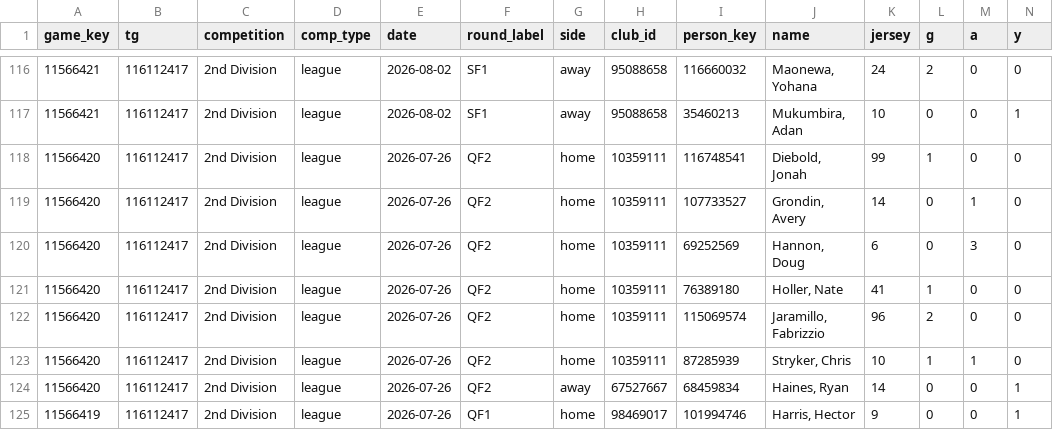
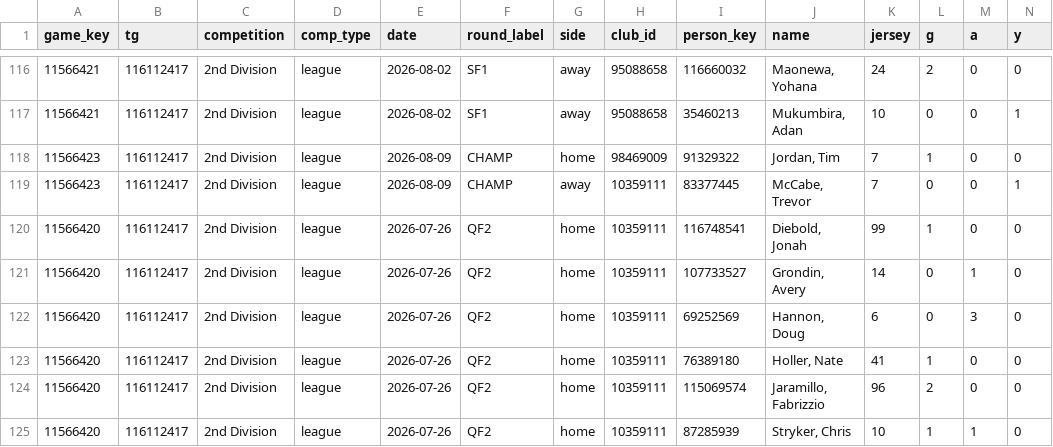
Before and after one commit to drewfiut/bdsl-stats, a CSV file: data/2026-summer/game_stats.csv, drawn as a sheet; only a part is shown, gaps mark what is left out; the shorter side is filled out with more unchanged rows; rows hold the shown columns only; the diff names each change by its address in the sheet, - before the commit and + after, or states it on an @@ line.

```diff
--- a/data/2026-summer/game_stats.csv
+++ b/data/2026-summer/game_stats.csv
+row 118: 11566423 | 116112417 | 2nd Division | league | 2026-08-09 | CHAMP | home | 98469009 | 91329322 | Jordan, Tim | 7 | 1 | 0 | 0
+row 119: 11566423 | 116112417 | 2nd Division | league | 2026-08-09 | CHAMP | away | 10359111 | 83377445 | McCabe, Trevor | 7 | 0 | 0 | 1
```
Also changed, not shown: data/2026-summer/game_reports.csv, data/2026-summer/games.csv, 3 other files.
